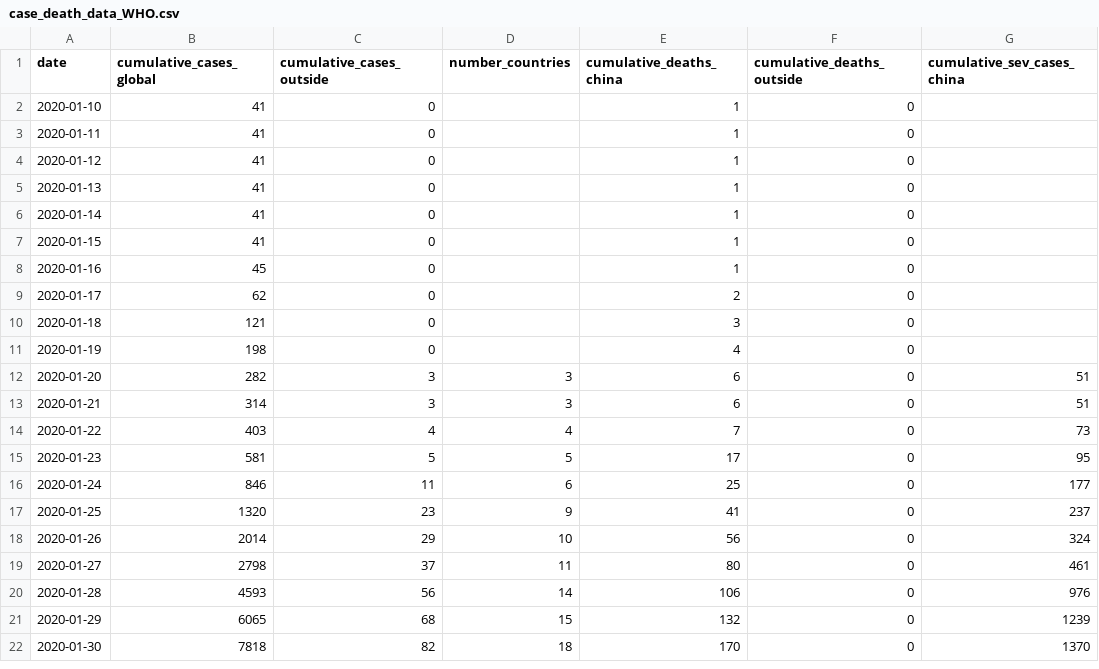
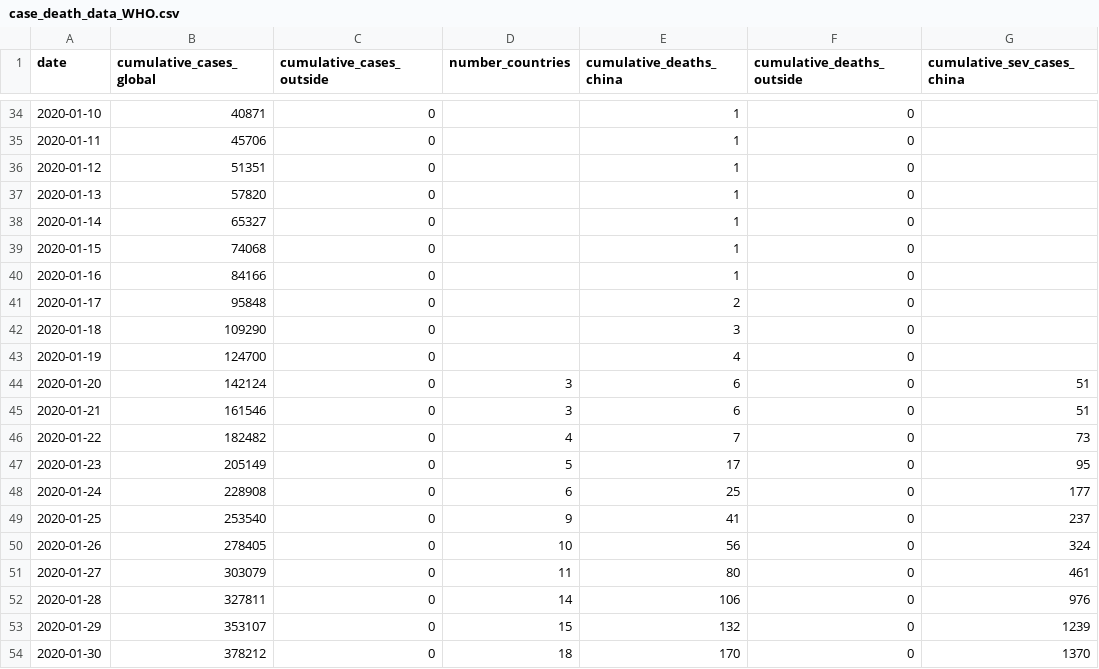
Before and after one commit to thimotei/CFR_calculation, a CSV file: data/case_death_data_WHO.csv, drawn as a sheet; only a part is shown, gaps mark what is left out; the diff covers the shown part only.

Commit message:
Update code for model data

```diff
--- a/data/case_death_data_WHO.csv
+++ b/data/case_death_data_WHO.csv
@@ -2,21 +34,21 @@ date,cumulative_cases_global,cumulative_cases_outside,number_countries,cumulativ
-2020-01-10,41,0,,1,0,
-2020-01-11,41,0,,1,0,
-2020-01-12,41,0,,1,0,
-2020-01-13,41,0,,1,0,
-2020-01-14,41,0,,1,0,
-2020-01-15,41,0,,1,0,
-2020-01-16,45,0,,1,0,
-2020-01-17,62,0,,2,0,
-2020-01-18,121,0,,3,0,
-2020-01-19,198,0,,4,0,
-2020-01-20,282,3,3,6,0,51
-2020-01-21,314,3,3,6,0,51
-2020-01-22,403,4,4,7,0,73
-2020-01-23,581,5,5,17,0,95
-2020-01-24,846,11,6,25,0,177
-2020-01-25,1320,23,9,41,0,237
-2020-01-26,2014,29,10,56,0,324
-2020-01-27,2798,37,11,80,0,461
-2020-01-28,4593,56,14,106,0,976
-2020-01-29,6065,68,15,132,0,1239
-2020-01-30,7818,82,18,170,0,1370
+2020-01-10,40871,0,,1,0,
+2020-01-11,45706,0,,1,0,
+2020-01-12,51351,0,,1,0,
+2020-01-13,57820,0,,1,0,
+2020-01-14,65327,0,,1,0,
+2020-01-15,74068,0,,1,0,
+2020-01-16,84166,0,,1,0,
+2020-01-17,95848,0,,2,0,
+2020-01-18,109290,0,,3,0,
+2020-01-19,124700,0,,4,0,
+2020-01-20,142124,0,3,6,0,51
+2020-01-21,161546,0,3,6,0,51
+2020-01-22,182482,0,4,7,0,73
+2020-01-23,205149,0,5,17,0,95
+2020-01-24,228908,0,6,25,0,177
+2020-01-25,253540,0,9,41,0,237
+2020-01-26,278405,0,10,56,0,324
+2020-01-27,303079,0,11,80,0,461
+2020-01-28,327811,0,14,106,0,976
+2020-01-29,353107,0,15,132,0,1239
+2020-01-30,378212,0,18,170,0,1370
```
Also changed, not shown: 32 added rows and 8 edited cells elsewhere in this file, 7 other files.
